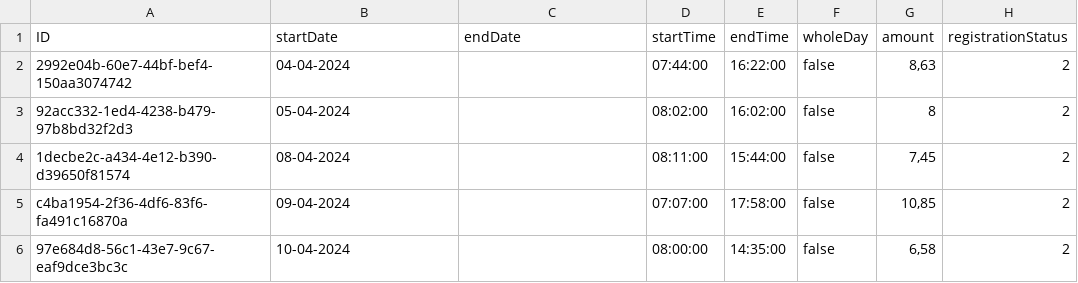
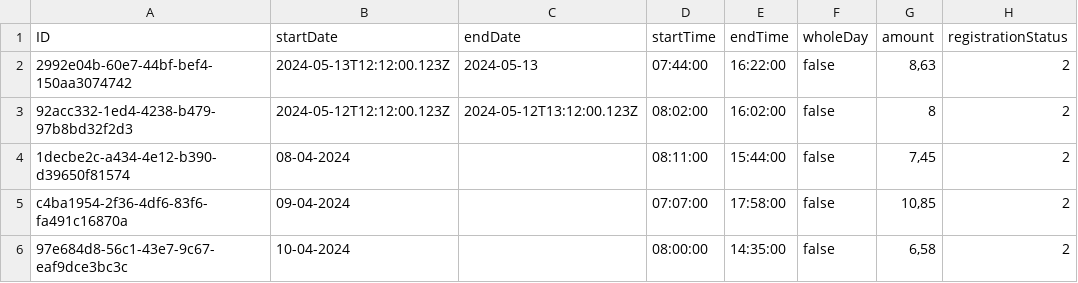
Before and after one commit to gavdilabs/TRIX, a CSV file: services/core-service/db/data/trix.core-TimeRegistration.csv, drawn as a sheet; only a part is shown; the diff names each change by its address in the sheet, - before the commit and + after, or states it on an @@ line.

Commit message:
Data is coming into the UI

```diff
--- a/services/core-service/db/data/trix.core-TimeRegistration.csv
+++ b/services/core-service/db/data/trix.core-TimeRegistration.csv
-B2 (startDate): 04-04-2024
+B2 (startDate): 2024-05-13T12:12:00.123Z
-C2 (endDate): (empty)
+C2 (endDate): 2024-05-13
-B3 (startDate): 05-04-2024
+B3 (startDate): 2024-05-12T12:12:00.123Z
-C3 (endDate): (empty)
+C3 (endDate): 2024-05-12T13:12:00.123Z
```
Also changed, not shown: 7 other files.
